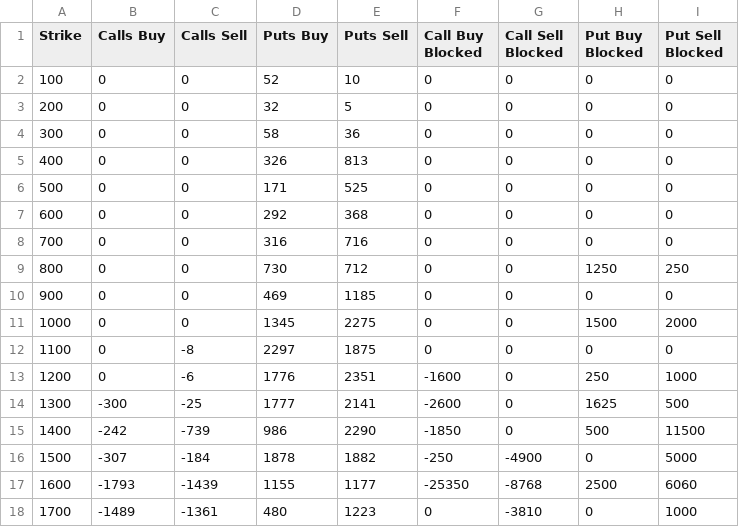
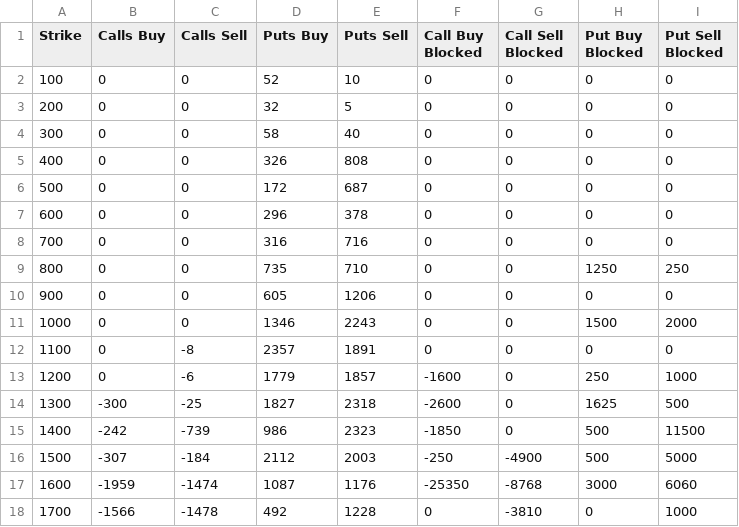
Before and after one commit to gmurra11/trading, a CSV file: data-quarterly/LVT-MONTHLY-30JUN23.csv, drawn as a sheet; only a part is shown; the diff covers the shown part only.

```diff
--- a/data-quarterly/LVT-MONTHLY-30JUN23.csv
+++ b/data-quarterly/LVT-MONTHLY-30JUN23.csv
@@ -3,16 +3,16 @@
 "200",0,0,32,5,0,0,0,0
-"300",0,0,58,36,0,0,0,0
-"400",0,0,326,813,0,0,0,0
-"500",0,0,171,525,0,0,0,0
-"600",0,0,292,368,0,0,0,0
+"300",0,0,58,40,0,0,0,0
+"400",0,0,326,808,0,0,0,0
+"500",0,0,172,687,0,0,0,0
+"600",0,0,296,378,0,0,0,0
 "700",0,0,316,716,0,0,0,0
-"800",0,0,730,712,0,0,1250,250
-"900",0,0,469,1185,0,0,0,0
-"1000",0,0,1345,2275,0,0,1500,2000
-"1100",0,-8,2297,1875,0,0,0,0
-"1200",0,-6,1776,2351,-1600,0,250,1000
-"1300",-300,-25,1777,2141,-2600,0,1625,500
-"1400",-242,-739,986,2290,-1850,0,500,11500
-"1500",-307,-184,1878,1882,-250,-4900,0,5000
-"1600",-1793,-1439,1155,1177,-25350,-8768,2500,6060
-"1700",-1489,-1361,480,1223,0,-3810,0,1000
+"800",0,0,735,710,0,0,1250,250
+"900",0,0,605,1206,0,0,0,0
+"1000",0,0,1346,2243,0,0,1500,2000
+"1100",0,-8,2357,1891,0,0,0,0
+"1200",0,-6,1779,1857,-1600,0,250,1000
+"1300",-300,-25,1827,2318,-2600,0,1625,500
+"1400",-242,-739,986,2323,-1850,0,500,11500
+"1500",-307,-184,2112,2003,-250,-4900,500,5000
+"1600",-1959,-1474,1087,1176,-25350,-8768,3000,6060
+"1700",-1566,-1478,492,1228,0,-3810,0,1000
```
Also changed, not shown: 31 edited cells elsewhere in this file, data-quarterly/LVT-MONTHLY-31MAR23.csv, data-quarterly/LVT-WEEKLY-31MAR23.csv, 18 other files.
